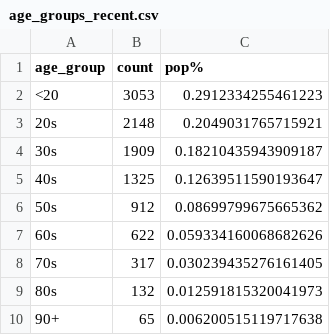
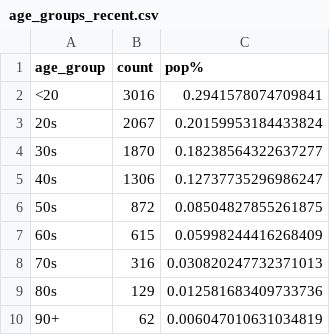
Before and after one commit to tamccullough/covon, a CSV file: datasets/2021/age_groups_recent.csv, drawn as a sheet.

```diff
--- a/datasets/2021/age_groups_recent.csv
+++ b/datasets/2021/age_groups_recent.csv
@@ -1,10 +1,10 @@
 age_group,count,pop%
-<20,3053,0.2912334255461223
-20s,2148,0.2049031765715921
-30s,1909,0.18210435943909187
-40s,1325,0.12639511590193647
-50s,912,0.08699799675665362
-60s,622,0.059334160068682626
-70s,317,0.030239435276161405
-80s,132,0.012591815320041973
-90+,65,0.006200515119717638
+<20,3016,0.2941578074709841
+20s,2067,0.20159953184433824
+30s,1870,0.18238564322637277
+40s,1306,0.12737735296986247
+50s,872,0.08504827855261875
+60s,615,0.05998244416268409
+70s,316,0.030820247732371013
+80s,129,0.012581683409733736
+90+,62,0.006047010631034819
```
Also changed, not shown: datasets/2021/all_cases.csv, datasets/2021/on_cases.csv, 6 other files.
